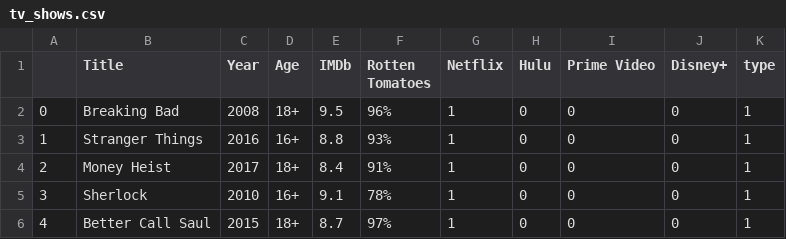
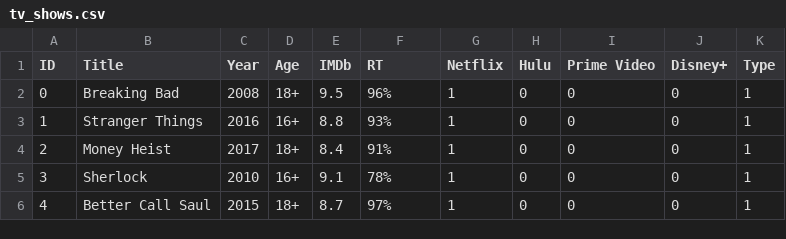
Before and after one commit to tmlieu1/streamcloud, a CSV file: data/tv_shows.csv, drawn as a sheet; only a part is shown.

Commit message:
add table to tv

```diff
--- a/data/tv_shows.csv
+++ b/data/tv_shows.csv
@@ -1,2 +1,2 @@
-,Title,Year,Age,IMDb,Rotten Tomatoes,Netflix,Hulu,Prime Video,Disney+,type
+ID,Title,Year,Age,IMDb,RT,Netflix,Hulu,Prime Video,Disney+,Type
 0,Breaking Bad,2008,18+,9.5,96%,1,0,0,0,1
```
Also changed, not shown: 5 other files.
